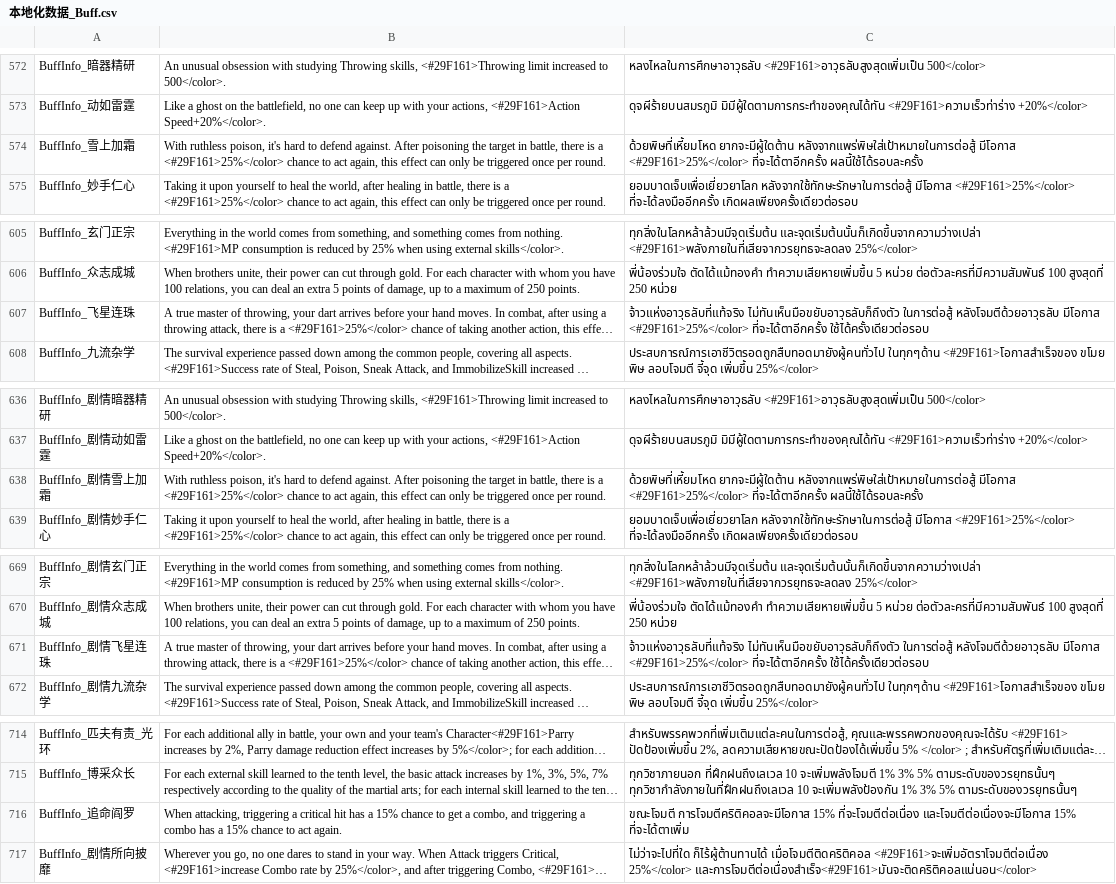
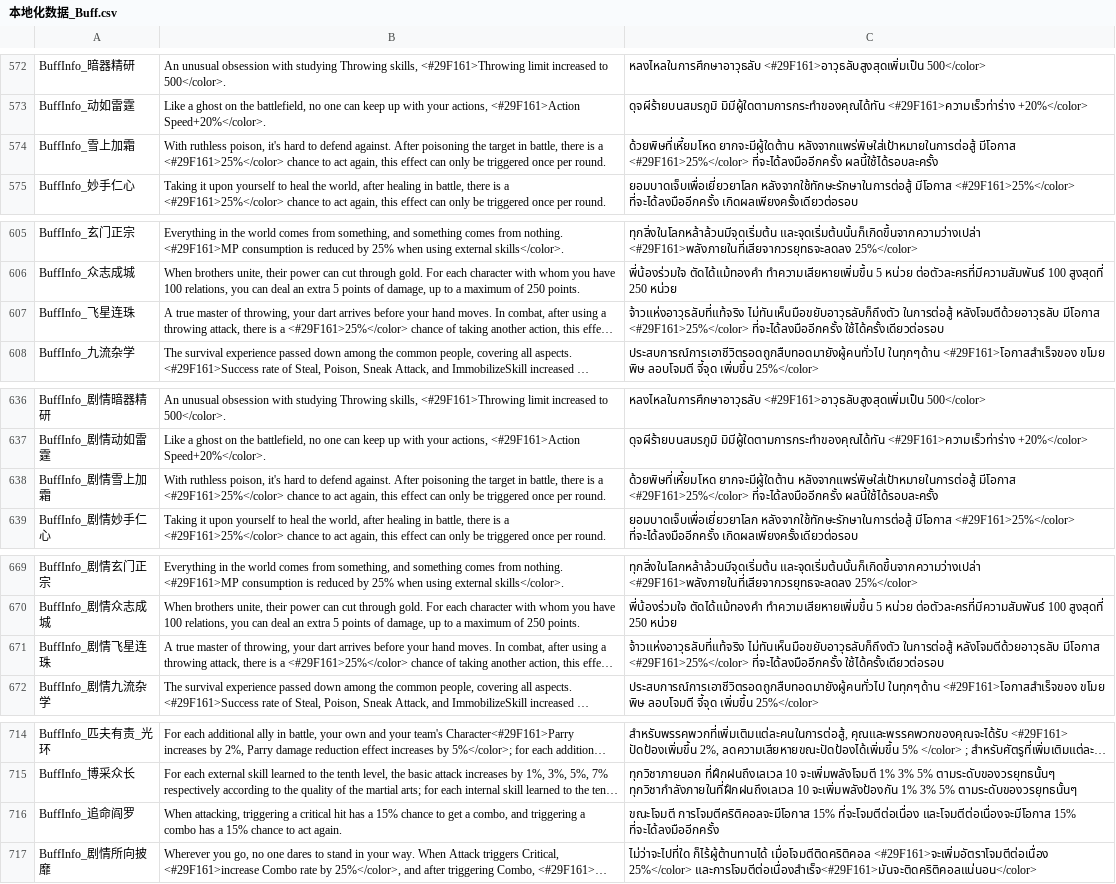
Before and after one commit to 1ookilo/WulinSH-TH, a CSV file: WulinPy/GenerateCSVtoXSLX/csv_input/本地化数据_Buff.csv, drawn as a sheet; only a part is shown, gaps mark what is left out; long unchanged cells end in …; the diff covers the shown part only; the diff names each change by its address in the sheet, - before the commit and + after, or states it on an @@ line.

```diff
--- a/WulinPy/GenerateCSVtoXSLX/csv_input/本地化数据_Buff.csv
+++ b/WulinPy/GenerateCSVtoXSLX/csv_input/本地化数据_Buff.csv
-C574: …มีโอกาส <#29F161>25%</color> ที่จะได้ตาอีกครั้ง ผลนี้ใช้ได้รอบละครั้ง
+C574: …มีโอกาส <#29F161>25%</color> ที่จะได้ลงมืออีกครั้ง ผลนี้ใช้ได้รอบละครั้ง
-C607: …มีโอกาส <#29F161>25%</color> ที่จะได้ตาอีกครั้ง ใช้ได้ครั้งเดียวต่อรอบ
+C607: …มีโอกาส <#29F161>25%</color> ที่จะได้ลงมืออีกครั้ง ใช้ได้ครั้งเดียวต่อรอบ
-C638: …มีโอกาส <#29F161>25%</color> ที่จะได้ตาอีกครั้ง ผลนี้ใช้ได้รอบละครั้ง
+C638: …มีโอกาส <#29F161>25%</color> ที่จะได้ลงมืออีกครั้ง ผลนี้ใช้ได้รอบละครั้ง
-C671: …มีโอกาส <#29F161>25%</color> ที่จะได้ตาอีกครั้ง ใช้ได้ครั้งเดียวต่อรอบ
+C671: …มีโอกาส <#29F161>25%</color> ที่จะได้ลงมืออีกครั้ง ใช้ได้ครั้งเดียวต่อรอบ
-C716: …และโจมตีต่อเนื่องจะมีโอกาส 15% ที่จะได้ตาเพิ่ม
+C716: …และโจมตีต่อเนื่องจะมีโอกาส 15% ที่จะได้ลงมืออีกครั้ง
```
Also changed, not shown: 5 edited cells elsewhere in this file, WulinPy/GenerateCSVtoXSLX/csv_input/本地化数据_剧情.csv, WulinPy/GenerateCSVtoXSLX/csv_input/本地化数据_剧情_pzh_Dlc2Only.csv, 4 other files.
